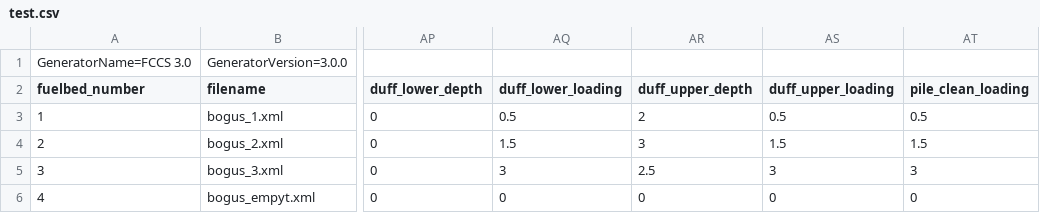
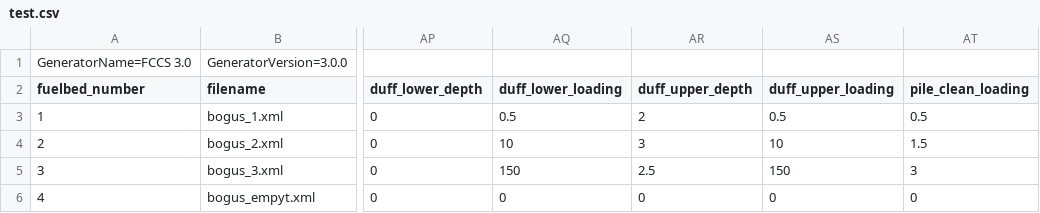
Before and after one commit to pnwairfire/fera-apps-consume, a CSV file: unittest/test.csv, drawn as a sheet; only a part is shown, gaps mark what is left out; the diff names each change by its address in the sheet, - before the commit and + after, or states it on an @@ line.

```diff
--- a/unittest/test.csv
+++ b/unittest/test.csv
-AQ4 (duff_lower_loading): 1.5
+AQ4 (duff_lower_loading): 10
-AS4 (duff_upper_loading): 1.5
+AS4 (duff_upper_loading): 10
-AQ5 (duff_lower_loading): 3
+AQ5 (duff_lower_loading): 150
-AS5 (duff_upper_loading): 3
+AS5 (duff_upper_loading): 150
```
Also changed, not shown: 2 other files.
